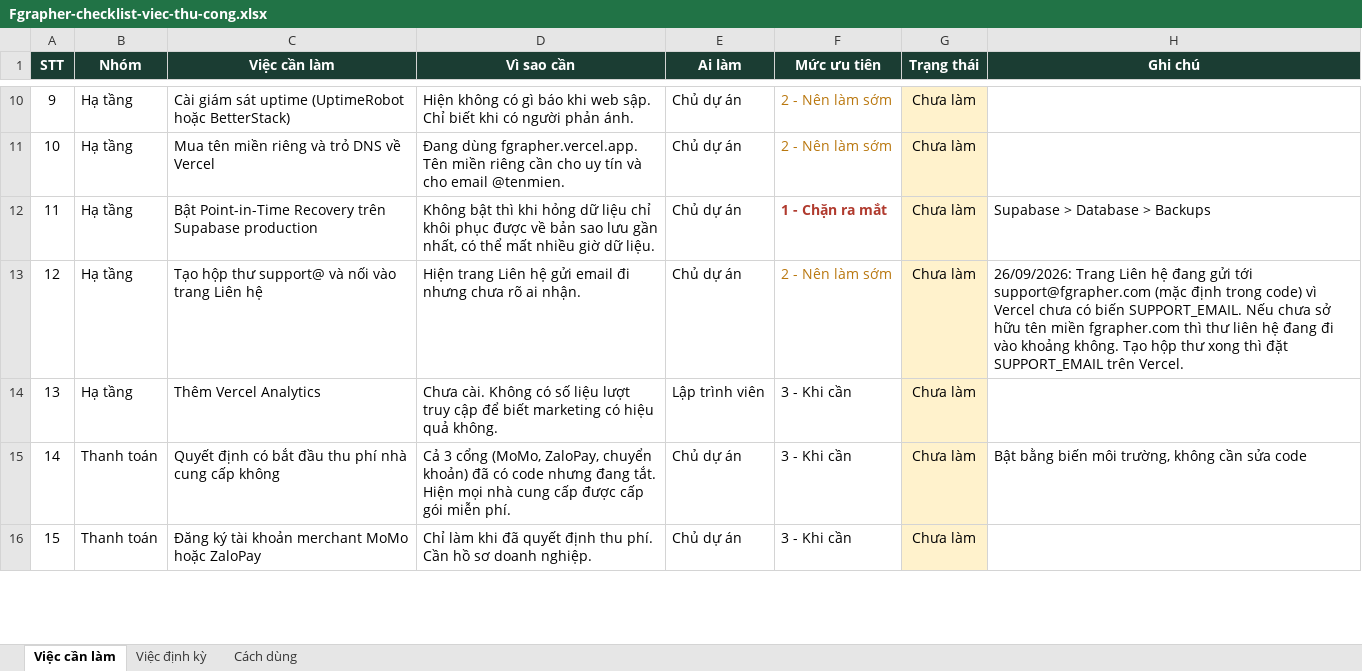
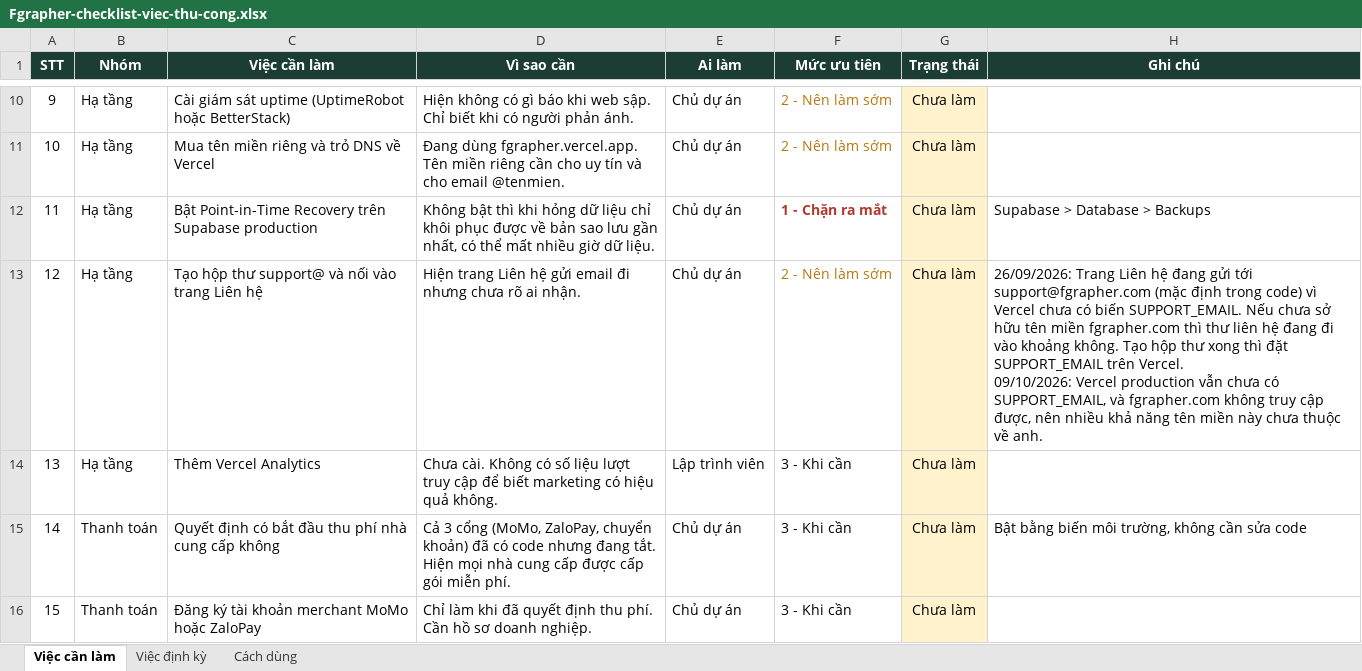
Before and after one commit to BaoHe198/Fgrapher, an Excel workbook: docs/ops/Fgrapher-checklist-viec-thu-cong.xlsx, sheet Việc cần làm, drawn as a sheet; only a part is shown, gaps mark what is left out; values as stored, in another font and other column widths than the file's, no borders; ↵ is a line break in a cell; the diff covers the shown part only; the diff names each change by its address in the sheet, - before the commit and + after, or states it on an @@ line.

```diff
--- a/docs/ops/Fgrapher-checklist-viec-thu-cong.xlsx (sheet Việc cần làm)
+++ b/docs/ops/Fgrapher-checklist-viec-thu-cong.xlsx (sheet Việc cần làm)
-H13 (Ghi chú): …trên Vercel.
+H13 (Ghi chú): …trên Vercel. ↵ 09/10/2026: Vercel production vẫn chưa có SUPPORT_EMAIL, và fgrapher.com không truy cập được, nên nhiều khả năng tên miền này chưa thuộc về anh.
```
Also changed, not shown: 5 added rows and 12 edited cells elsewhere in this sheet, sheet Cách dùng.
